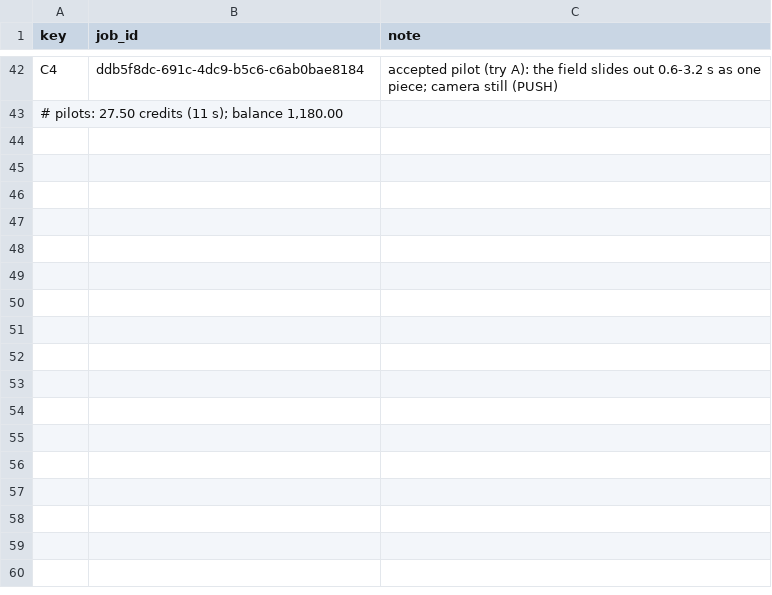
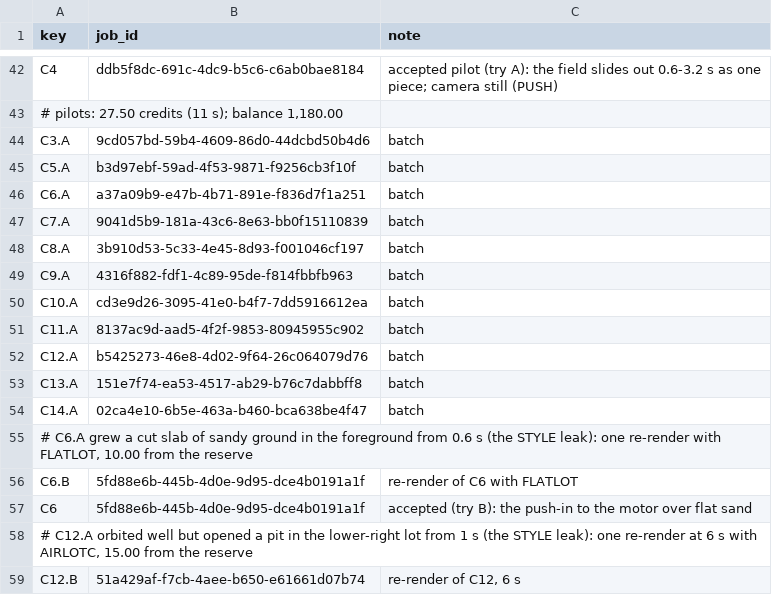
Before and after one commit to AliKandaz/short-form-video-memory, a TSV file: pipeline/15-jobs.tsv, drawn as a sheet; only a part is shown, gaps mark what is left out.

```diff
--- a/pipeline/15-jobs.tsv
+++ b/pipeline/15-jobs.tsv
@@ -43 +43,17 @@ C4	ddb5f8dc-691c-4dc9-b5c6-c6ab0bae8184	accepted pilot (try A): the field slides
 # pilots: 27.50 credits (11 s); balance 1,180.00
+C3.A	9cd057bd-59b4-4609-86d0-44dcbd50b4d6	batch
+C5.A	b3d97ebf-59ad-4f53-9871-f9256cb3f10f	batch
+C6.A	a37a09b9-e47b-4b71-891e-f836d7f1a251	batch
+C7.A	9041d5b9-181a-43c6-8e63-bb0f15110839	batch
+C8.A	3b910d53-5c33-4e45-8d93-f001046cf197	batch
+C9.A	4316f882-fdf1-4c89-95de-f814fbbfb963	batch
+C10.A	cd3e9d26-3095-41e0-b4f7-7dd5916612ea	batch
+C11.A	8137ac9d-aad5-4f2f-9853-80945955c902	batch
+C12.A	b5425273-46e8-4d02-9f64-26c064079d76	batch
+C13.A	151e7f74-ea53-4517-ab29-b76c7dabbff8	batch
+C14.A	02ca4e10-6b5e-463a-b460-bca638be4f47	batch
+# C6.A grew a cut slab of sandy ground in the foreground from 0.6 s (the STYLE leak): one re-render with FLATLOT, 10.00 from the reserve
+C6.B	5fd88e6b-445b-4d0e-9d95-dce4b0191a1f	re-render of C6 with FLATLOT
+C6	5fd88e6b-445b-4d0e-9d95-dce4b0191a1f	accepted (try B): the push-in to the motor over flat sand
+# C12.A orbited well but opened a pit in the lower-right lot from 1 s (the STYLE leak): one re-render at 6 s with AIRLOTC, 15.00 from the reserve
+C12.B	51a429af-f7cb-4aee-b650-e61661d07b74	re-render of C12, 6 s
```
Also changed, not shown: 4 other files.
